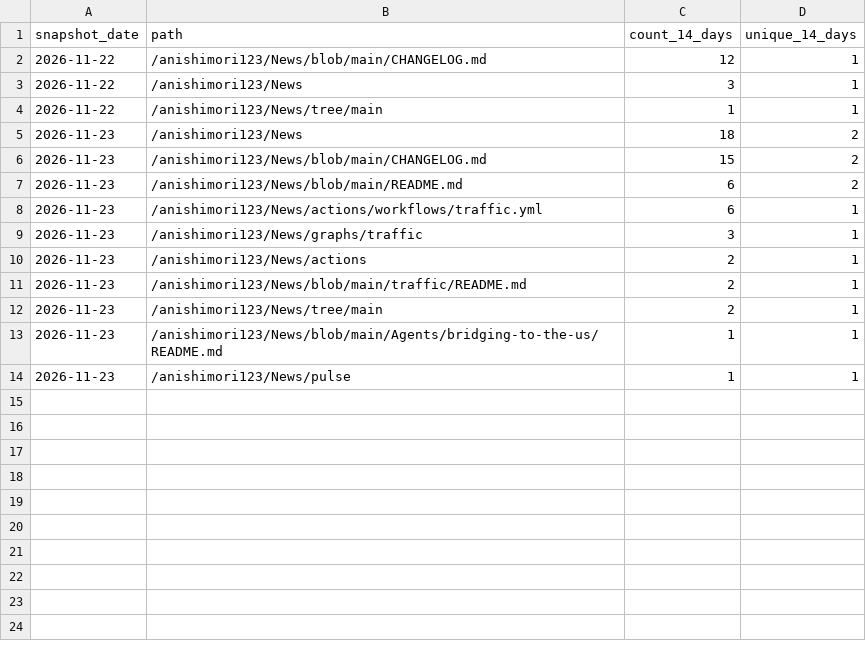
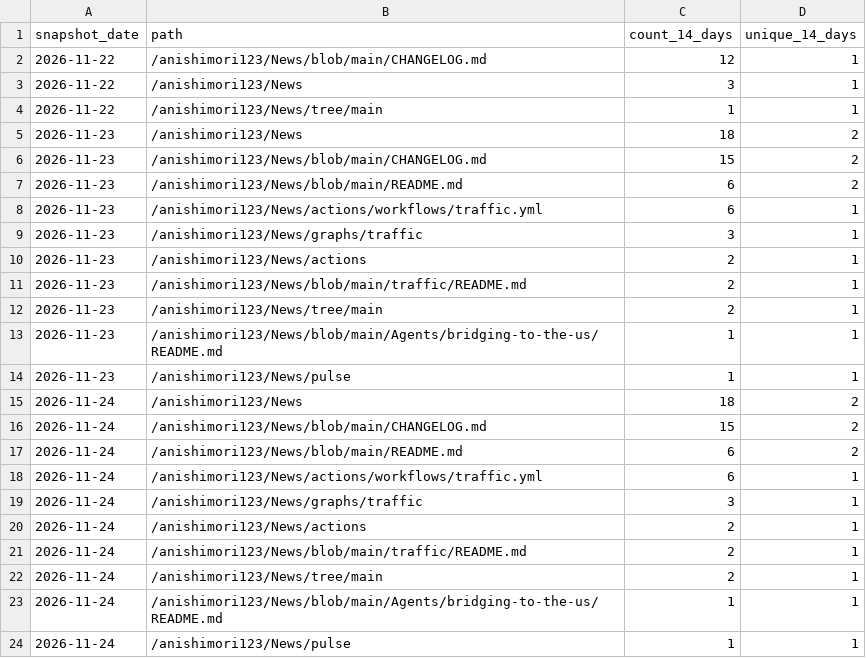
Before and after one commit to anishimori123/News, a CSV file: traffic/paths.csv, drawn as a sheet; the diff names each change by its address in the sheet, - before the commit and + after, or states it on an @@ line.

```diff
--- a/traffic/paths.csv
+++ b/traffic/paths.csv
+row 15: 2026-11-24 | /anishimori123/News | 18 | 2
+row 16: 2026-11-24 | /anishimori123/News/blob/main/CHANGELOG.md | 15 | 2
+row 17: 2026-11-24 | /anishimori123/News/blob/main/README.md | 6 | 2
+row 18: 2026-11-24 | /anishimori123/News/actions/workflows/traffic.yml | 6 | 1
+row 19: 2026-11-24 | /anishimori123/News/graphs/traffic | 3 | 1
+row 20: 2026-11-24 | /anishimori123/News/actions | 2 | 1
+row 21: 2026-11-24 | /anishimori123/News/blob/main/traffic/README.md | 2 | 1
+row 22: 2026-11-24 | /anishimori123/News/tree/main | 2 | 1
+row 23: 2026-11-24 | /anishimori123/News/blob/main/Agents/bridging-to-the-us/README.md | 1 | 1
+row 24: 2026-11-24 | /anishimori123/News/pulse | 1 | 1
```
Also changed, not shown: traffic/clones.csv, traffic/views.csv, 1 other file.
